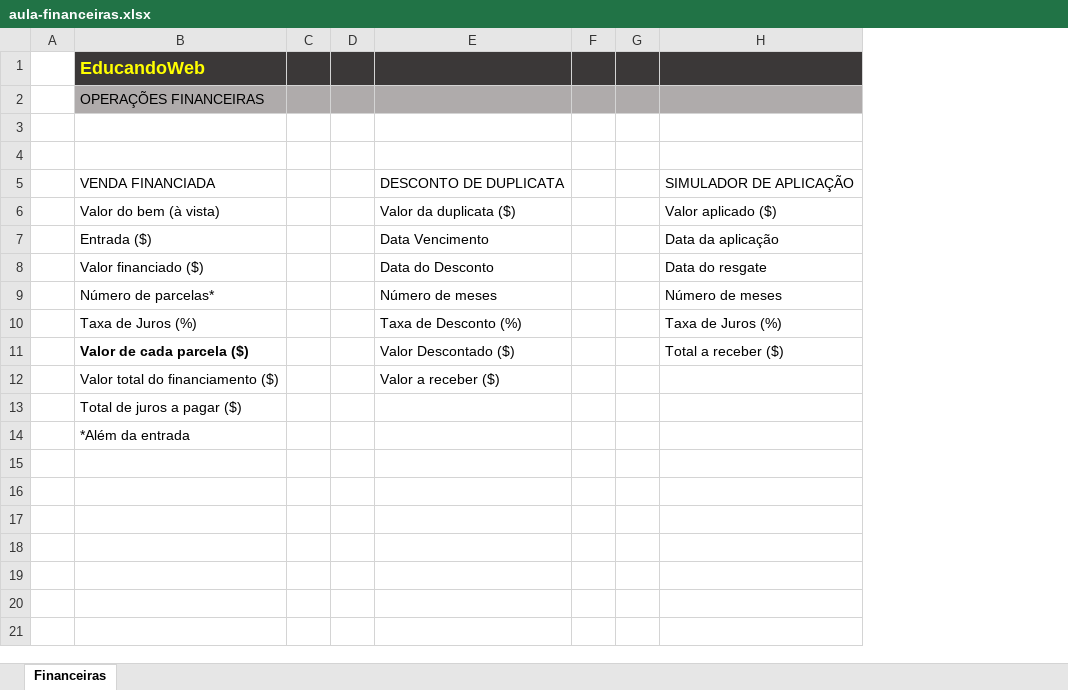
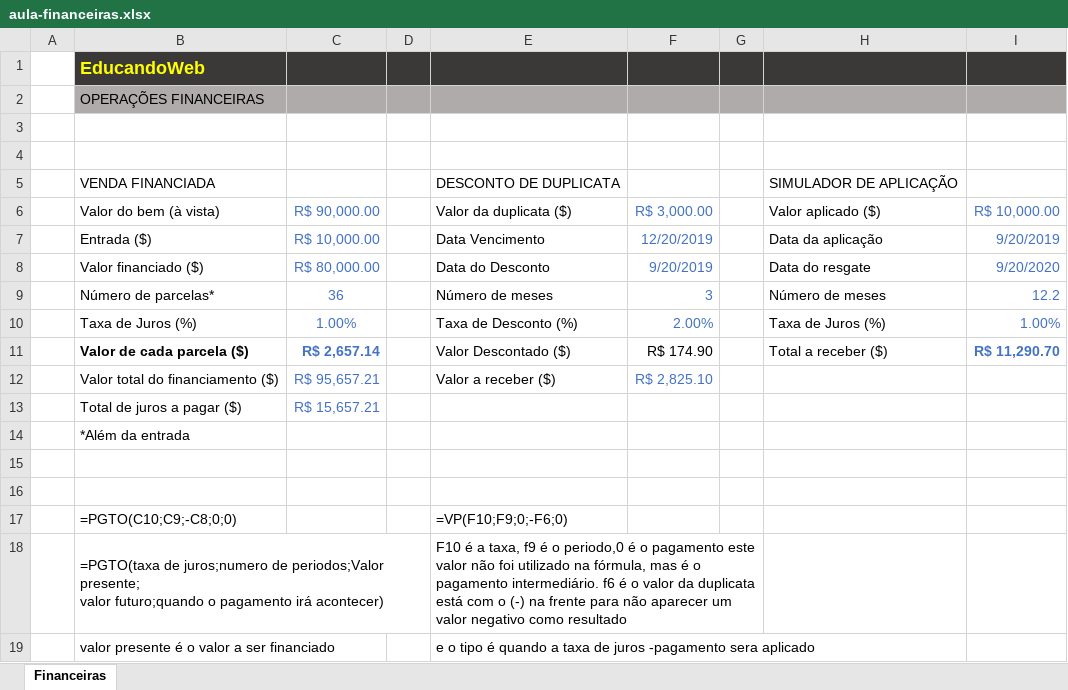
Before and after one commit to jailine-web/Curso-de-Excel-do-basico-ao-avancado, an Excel workbook: Módulo 11 - Formulas avançadas/aula-financeiras.xlsx, sheet Financeiras, drawn as a sheet; values as stored, in another font and other column widths than the file's, no borders; removed rows and columns are numbered as before the commit, all else as after; ↵ is a line break in a cell; the diff names each change by its address in the sheet, - before the commit and + after, or states it on an @@ line.

Commit message:
Módulo 11 - Fórmulas avançadas (PGTO-VF-VP)

```diff
--- a/Módulo 11 - Formulas avançadas/aula-financeiras.xlsx (sheet Financeiras)
+++ b/Módulo 11 - Formulas avançadas/aula-financeiras.xlsx (sheet Financeiras)
-column C, empty
+column C (R$ 90,000.00), rows 7-13: R$ 10,000.00 | R$ 80,000.00 | 36 | 1.00% | R$ 2,657.14 | R$ 95,657.21 | R$ 15,657.21
-column F, empty
+column F (R$ 3,000.00), rows 7-12: 12/20/2019 | 9/20/2019 | 3 | 2.00% | R$ 174.90 | R$ 2,825.10
+column I (R$ 10,000.00), rows 7-11: 9/20/2019 | 9/20/2020 | 12.2 | 1.00% | R$ 11,290.70
+row 15: (empty)
+row 16: (empty)
+row 17:  | =PGTO(C10;C9;-C8;0;0) |  |  | =VP(F10;F9;0;-F6;0)
+row 18:  | =PGTO(taxa de juros;numero de periodos;Valor presente; ↵ valor futuro;quando o pagamento irá acontecer) |  |  | F10 é a taxa, f9 é o periodo,0 é o pagamento este valor não foi utilizado na fórmula, mas é o pagamento intermediário. f6 é o valor da duplicata está com o (-) na frente para não aparecer um valor negativo como resultado
+row 19:  | valor presente é o valor a ser financiado |  |  | e o tipo é quando a taxa de juros -pagamento sera aplicado
```
Also changed, not shown: Módulo 11 - Formulas avançadas/aula-somarproduto.xlsx.
